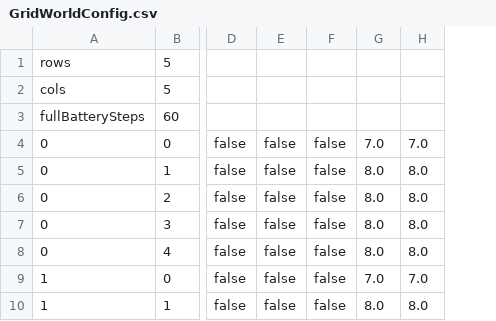
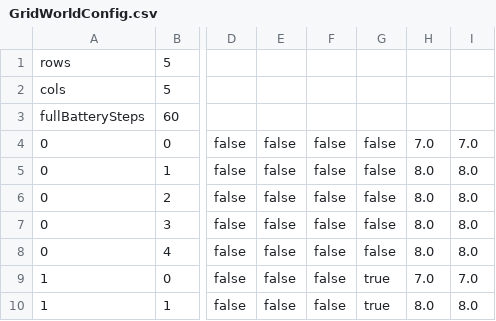
Before and after one commit to 453352755/FYPJava, a CSV file: GridWorldConfig.csv, drawn as a sheet; only a part is shown, gaps mark what is left out; the diff names each change by its address in the sheet, - before the commit and + after, or states it on an @@ line.

```diff
--- a/GridWorldConfig.csv
+++ b/GridWorldConfig.csv
+column G, rows 4-10: false | false | false | false | false | true | true
```
Also changed, not shown: 9 other files.
